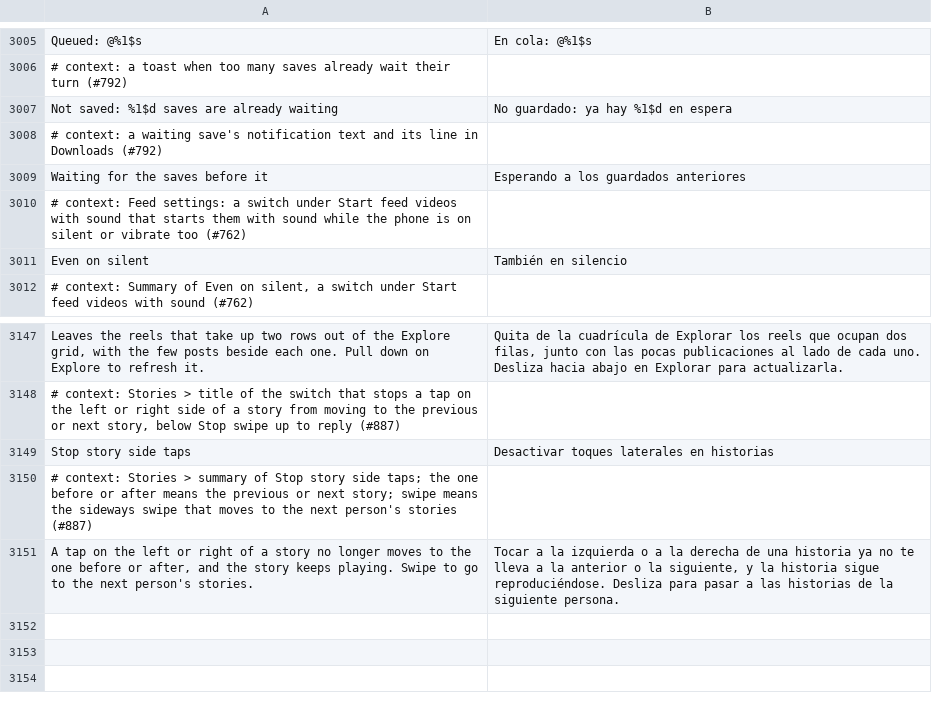
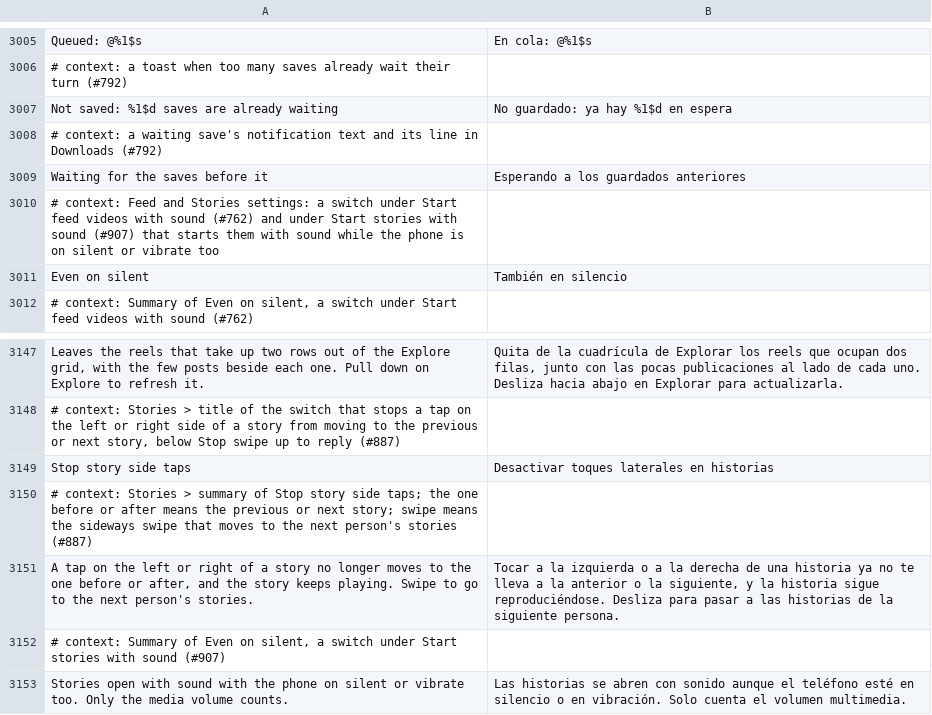
Before and after one commit to SysAdminDoc/HushGram, a TSV file: extensions/shared/library/src/main/l10n/es.tsv, drawn as a sheet; only a part is shown, gaps mark what is left out.

```diff
--- a/extensions/shared/library/src/main/l10n/es.tsv
+++ b/extensions/shared/library/src/main/l10n/es.tsv
@@ -3009,3 +3009,3 @@ Not saved: %1$d saves are already waiting	No guardado: ya hay %1$d en espera
 Waiting for the saves before it	Esperando a los guardados anteriores
-# context: Feed settings: a switch under Start feed videos with sound that starts them with sound while the phone is on silent or vibrate too (#762)
+# context: Feed and Stories settings: a switch under Start feed videos with sound (#762) and under Start stories with sound (#907) that starts them with sound while the phone is on silent or vibrate too
 Even on silent	También en silencio
@@ -3151 +3151,3 @@ Stop story side taps	Desactivar toques laterales en historias
 A tap on the left or right of a story no longer moves to the one before or after, and the story keeps playing. Swipe to go to the next person's stories.	Tocar a la izquierda o a la derecha de una historia ya no te lleva a la anterior o la siguiente, y la historia sigue reproduciéndose. Desliza para pasar a las historias de la siguiente persona.
+# context: Summary of Even on silent, a switch under Start stories with sound (#907)
+Stories open with sound with the phone on silent or vibrate too. Only the media volume counts.	Las historias se abren con sonido aunque el teléfono esté en silencio o en vibración. Solo cuenta el volumen multimedia.
```
Also changed, not shown: extensions/shared/library/src/main/l10n/ar.tsv, extensions/shared/library/src/main/l10n/it.tsv, 22 other files.
